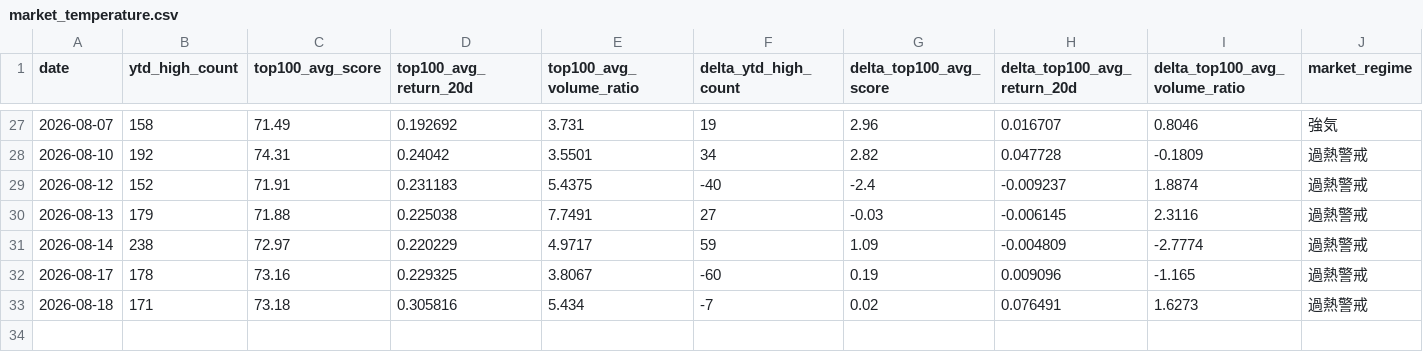
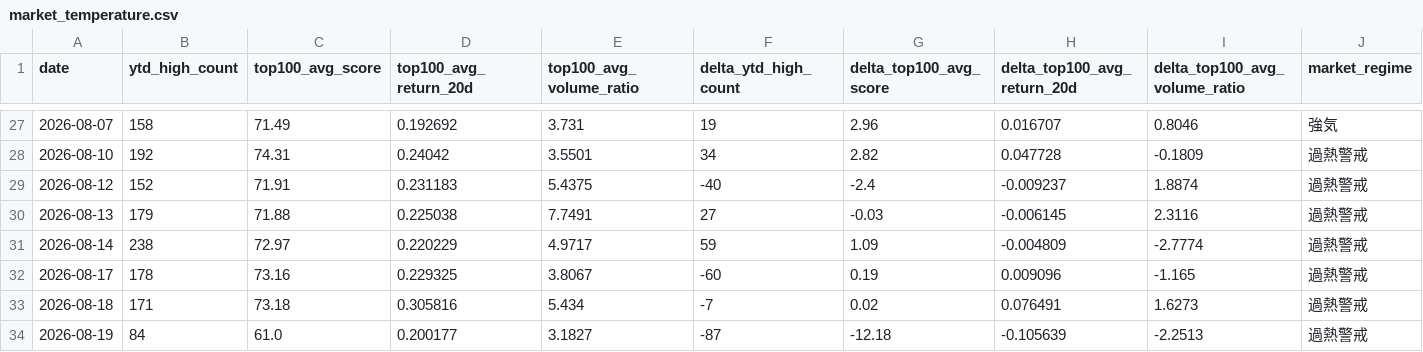
Before and after one commit to M-Osugi1230/momentum-chimpan, a CSV file: data/market_temperature.csv, drawn as a sheet; only a part is shown, gaps mark what is left out; rows hold the shown columns only; the diff names each change by its address in the sheet, - before the commit and + after, or states it on an @@ line.

```diff
--- a/data/market_temperature.csv
+++ b/data/market_temperature.csv
+row 34: 2026-08-19 | 84 | 61.0 | 0.200177 | 3.1827 | -87 | -12.18 | -0.105639 | -2.2513 | 過熱警戒
```
Also changed, not shown: data/execution_audit.csv, data/paper_equity_history.csv, 6 other files.
